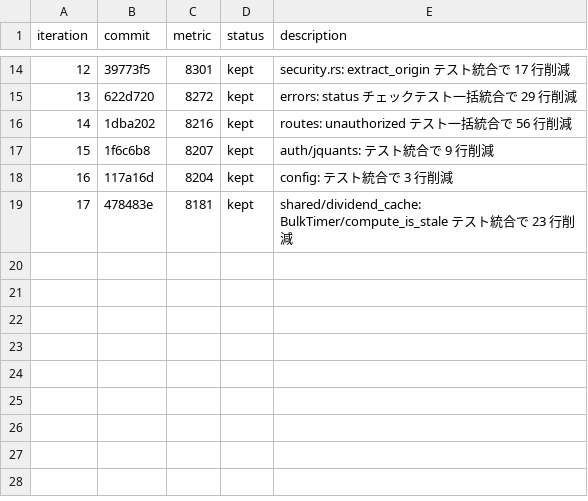
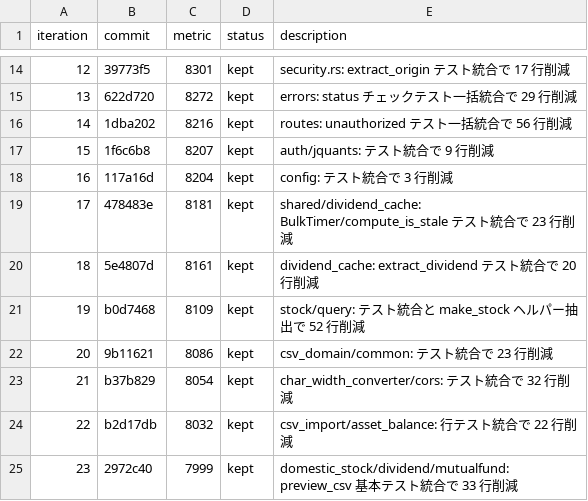
Before and after one commit to zaichu/shoken-webapp, a TSV file: autoresearch-results.tsv, drawn as a sheet; only a part is shown, gaps mark what is left out; the diff names each change by its address in the sheet, - before the commit and + after, or states it on an @@ line.

Commit message:
refactor: autoresearch ループ第2弾でバックエンドテストコードをさらに 182 行削減 (iter18-23)
* refactor: dividend_cache の extract_dividend テストを統合し 20 行削減

* chore: autoresearch-results に iteration 18 を追記

* refactor: stock/query のテスト統合で 52 行削減

* chore: autoresearch-results に iteration 19 を追記

* refactor(csv_domain,common): テストを統合し 23 行削減

* chore: autoresearch-results に iteration 20 を追記

* refactor(char_width,cors): テストを統合し 32 行削減

* chore: autoresearch-results に iteration 21 を追記

* refactor(csv_import,asset_balance): 行テストを統合し 22 行削減

* chore: autoresearch-results に iteration 22 を追記

* refactor(domestic_stock,dividend,mutualfund): preview_csv 基本テストを統合し 33 行削減

* chore: autoresearch-results に iteration 23 を追記

```diff
--- a/autoresearch-results.tsv
+++ b/autoresearch-results.tsv
+row 20: 18 | 5e4807d | 8161 | kept | dividend_cache: extract_dividend テスト統合で 20 行削減
+row 21: 19 | b0d7468 | 8109 | kept | stock/query: テスト統合と make_stock ヘルパー抽出で 52 行削減
+row 22: 20 | 9b11621 | 8086 | kept | csv_domain/common: テスト統合で 23 行削減
+row 23: 21 | b37b829 | 8054 | kept | char_width_converter/cors: テスト統合で 32 行削減
+row 24: 22 | b2d17db | 8032 | kept | csv_import/asset_balance: 行テスト統合で 22 行削減
+row 25: 23 | 2972c40 | 7999 | kept | domestic_stock/dividend/mutualfund: preview_csv 基本テスト統合で 33 行削減
```
Also changed, not shown: 12 other files.
